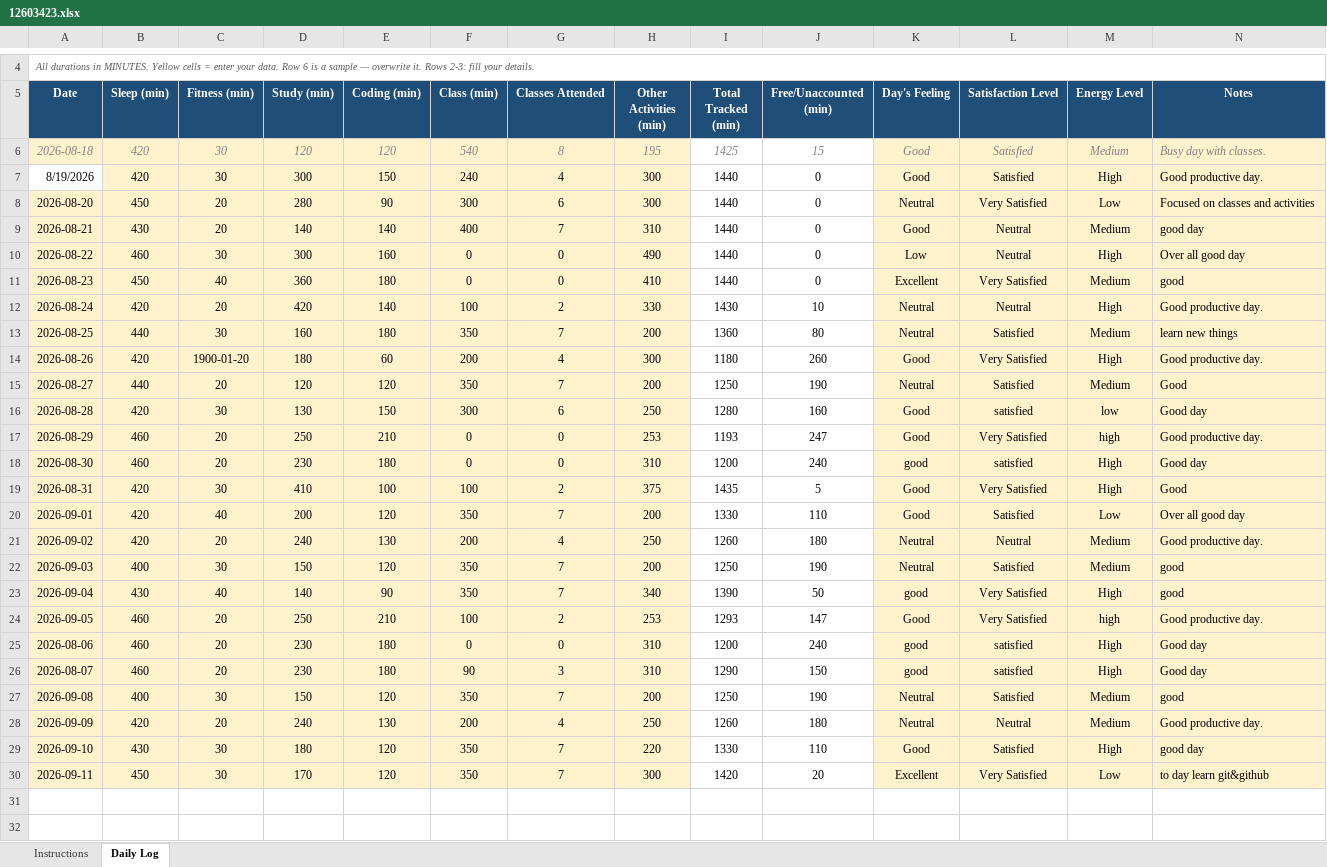
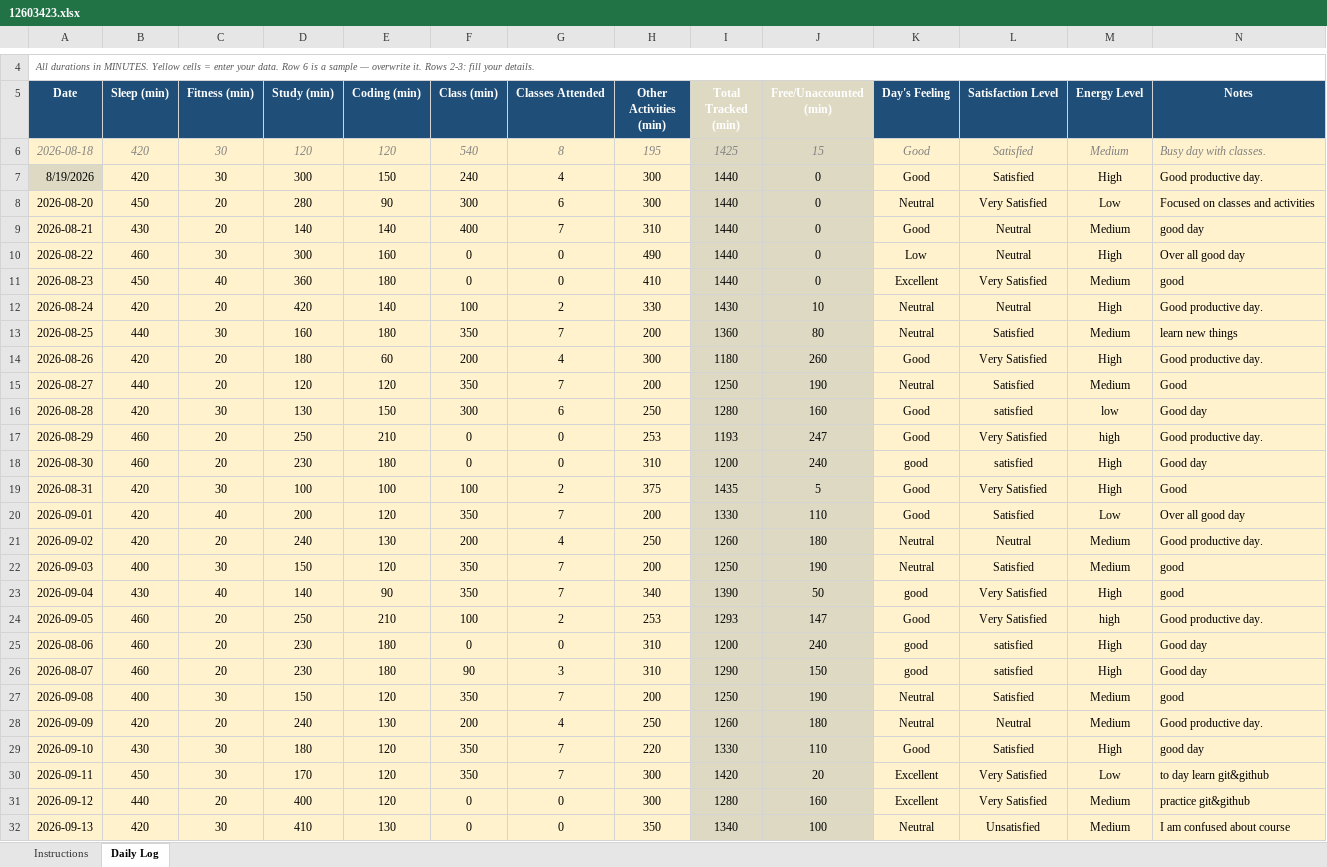
Before and after one commit to Priyanshu-Patel-83/12603423, an Excel workbook: 12603423.xlsx, sheet Daily Log, drawn as a sheet; only a part is shown, gaps mark what is left out; values as stored, in another font and other column widths than the file's, no borders; conditional formats not drawn; the diff covers the shown part only; the diff names each change by its address in the sheet, - before the commit and + after, or states it on an @@ line.

Commit message:
Update 12603423 Excel file

```diff
--- a/12603423.xlsx (sheet Daily Log)
+++ b/12603423.xlsx (sheet Daily Log)
-I5:J5 fill: #1F4E78
+I5:J5 fill: #DDD9C3
-I6:J30 fill: none
+I6:J30 fill: #DDD9C3
-A7 fill: none
+A7 fill: #DDD9C3
-C14 (Fitness (min)): 1900-01-20
+C14 (Fitness (min)): 20
-D19 (Study (min)): 410
+D19 (Study (min)): 100
+row 31: 2026-09-12 | 440 | 20 | 400 | 120 | 0 | 0 | 300 | 1280 | 160 | Excellent | Very Satisfied | Medium | practice git&github
+row 32: 2026-09-13 | 420 | 30 | 410 | 130 | 0 | 0 | 350 | 1340 | 100 | Neutral | Unsatisfied | Medium | I am confused about course
```
Also changed, not shown: 8 added rows elsewhere in this sheet.
